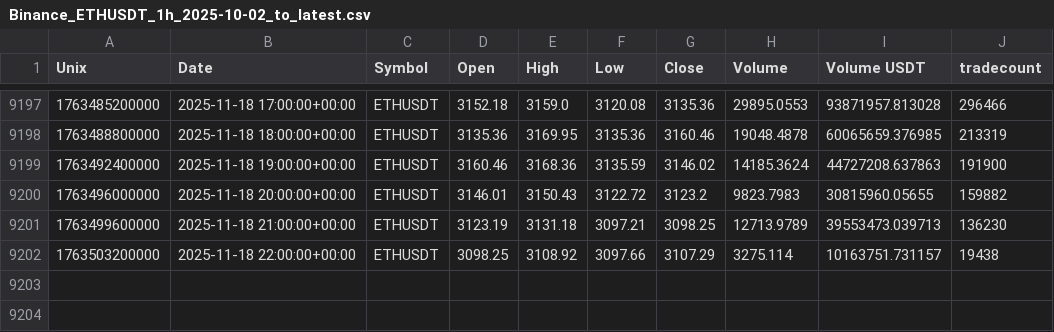
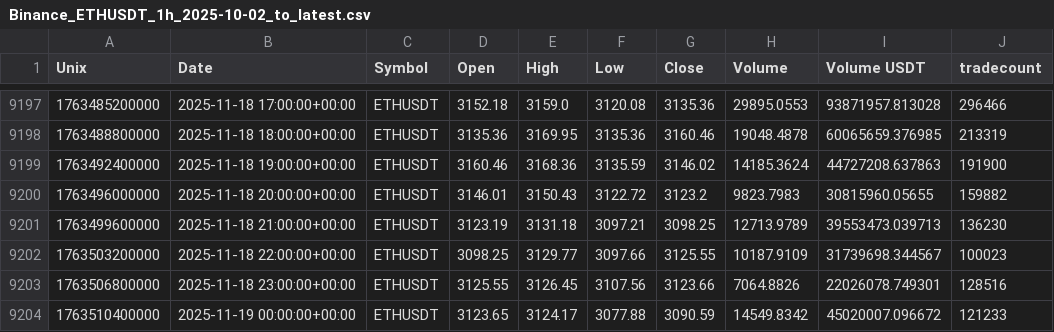
Before and after one commit to CMUJIN/crypto_csi_toolkit, a CSV file: docs/Binance_ETHUSDT_1h_2025-10-02_to_latest.csv, drawn as a sheet; only a part is shown, gaps mark what is left out.

```diff
--- a/docs/Binance_ETHUSDT_1h_2025-10-02_to_latest.csv
+++ b/docs/Binance_ETHUSDT_1h_2025-10-02_to_latest.csv
@@ -9201,2 +9201,4 @@ Unix,Date,Symbol,Open,High,Low,Close,Volume,Volume USDT,tradecount
 1763499600000,2025-11-18 21:00:00+00:00,ETHUSDT,3123.19,3131.18,3097.21,3098.25,12713.9789,39553473.039713,136230
-1763503200000,2025-11-18 22:00:00+00:00,ETHUSDT,3098.25,3108.92,3097.66,3107.29,3275.114,10163751.731157,19438
+1763503200000,2025-11-18 22:00:00+00:00,ETHUSDT,3098.25,3129.77,3097.66,3125.55,10187.9109,31739698.344567,100023
+1763506800000,2025-11-18 23:00:00+00:00,ETHUSDT,3125.55,3126.45,3107.56,3123.66,7064.8826,22026078.749301,128516
+1763510400000,2025-11-19 00:00:00+00:00,ETHUSDT,3123.65,3124.17,3077.88,3090.59,14549.8342,45020007.096672,121233
```
Also changed, not shown: docs/AAVEUSDT_chip_strength.csv, docs/BTCUSDT_chip_strength.csv, 9 other files.
